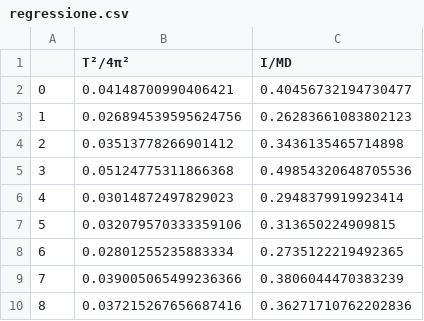
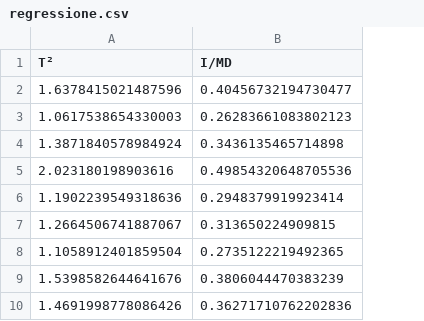
Before and after one commit to RBerga06/unipr-clt-fisica, a CSV file: lab1/r7-pendulum/regressione.csv, drawn as a sheet; removed rows and columns are numbered as before the commit, all else as after; the diff names each change by its address in the sheet, - before the commit and + after, or states it on an @@ line.

```diff
--- a/lab1/r7-pendulum/regressione.csv
+++ b/lab1/r7-pendulum/regressione.csv
-column A, rows 2-10: 0 | 1 | 2 | 3 | 4 | 5 | 6 | 7 | 8
-column B (T²/4π²), rows 2-10: 0.04148700990406421 | 0.026894539595624756 | 0.03513778266901412 | 0.05124775311866368 | 0.03014872497829023 | 0.032079570333359106 | 0.02801255235883334 | 0.039005065499236366 | 0.037215267656687416
+column A (T²), rows 2-10: 1.6378415021487596 | 1.0617538654330003 | 1.3871840578984924 | 2.023180198903616 | 1.1902239549318636 | 1.2664506741887067 | 1.1058912401859504 | 1.5398582644641676 | 1.4691998778086426
```
Also changed, not shown: 2 other files.
